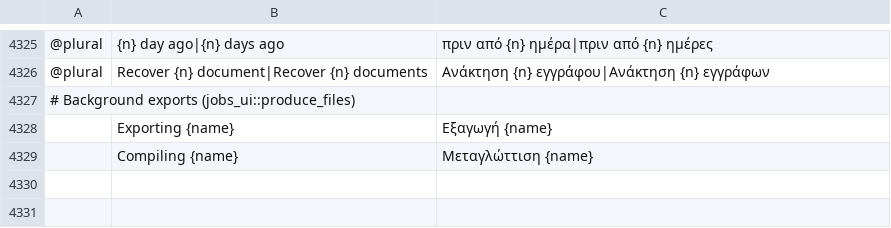
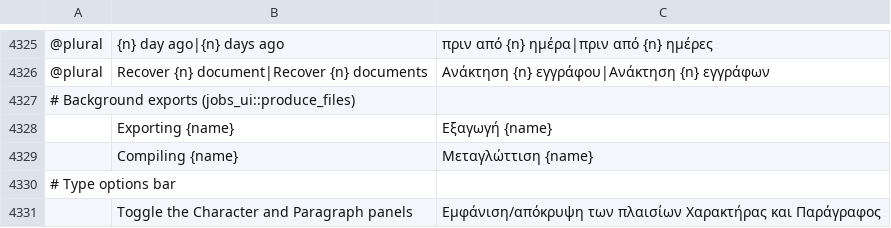
Before and after one commit to ChoqueCastroLD/capishot, a TSV file: crates/ui-egui/src/i18n/el.tsv, drawn as a sheet; only a part is shown, gaps mark what is left out; the diff names each change by its address in the sheet, - before the commit and + after, or states it on an @@ line.

```diff
--- a/crates/ui-egui/src/i18n/el.tsv
+++ b/crates/ui-egui/src/i18n/el.tsv
+row 4330: # Type options bar
+row 4331:  | Toggle the Character and Paragraph panels | Εμφάνιση/απόκρυψη των πλαισίων Χαρακτήρας και Παράγραφος
```
Also changed, not shown: crates/ui-egui/src/i18n/fr.tsv, crates/ui-egui/src/i18n/pt-br.tsv, 31 other files.
